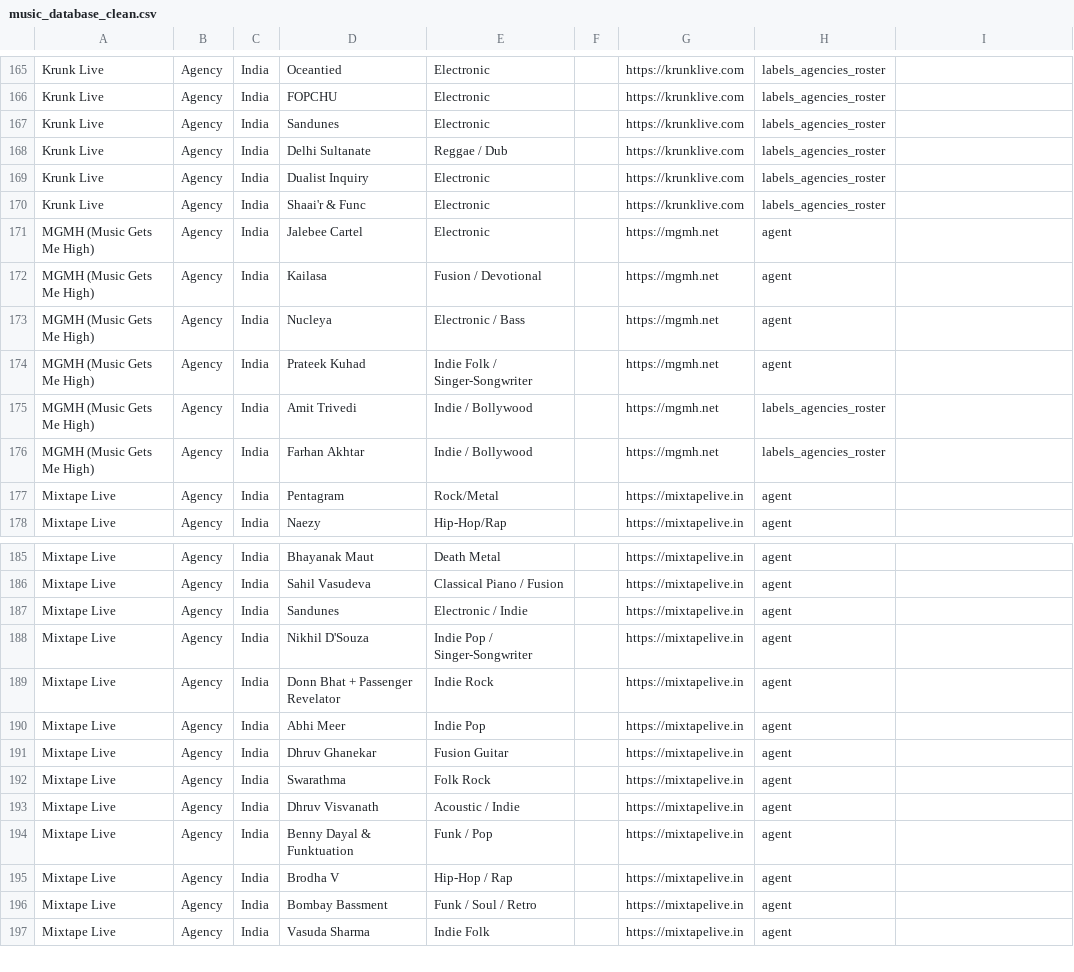
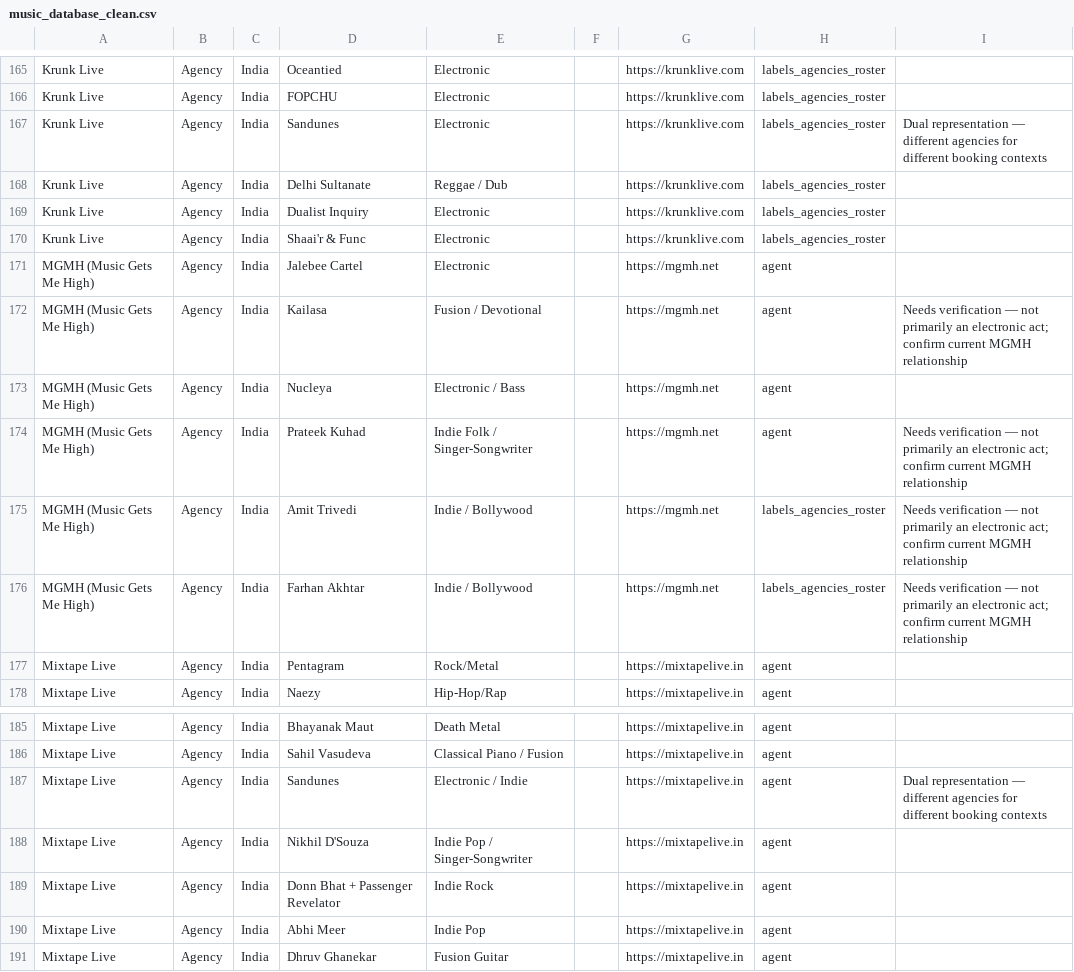
Before and after one commit to sibyjohn0/music-industry-db, a CSV file: music_database_clean.csv, drawn as a sheet; only a part is shown, gaps mark what is left out; the shorter side is filled out with more unchanged rows.

```diff
--- a/music_database_clean.csv
+++ b/music_database_clean.csv
@@ -166,3 +166,3 @@ Krunk Live,Agency,India,Oceantied,Electronic,,https://krunklive.com,labels_agenc
 Krunk Live,Agency,India,FOPCHU,Electronic,,https://krunklive.com,labels_agencies_roster,
-Krunk Live,Agency,India,Sandunes,Electronic,,https://krunklive.com,labels_agencies_roster,
+Krunk Live,Agency,India,Sandunes,Electronic,,https://krunklive.com,labels_agencies_roster,Dual representation — different agencies for different booking contexts
 Krunk Live,Agency,India,Delhi Sultanate,Reggae / Dub,,https://krunklive.com,labels_agencies_roster,
@@ -171,7 +171,7 @@ Krunk Live,Agency,India,Shaai'r & Func,Electronic,,https://krunklive.com,labels_
 MGMH (Music Gets Me High),Agency,India,Jalebee Cartel,Electronic,,https://mgmh.net,agent,
-MGMH (Music Gets Me High),Agency,India,Kailasa,Fusion / Devotional,,https://mgmh.net,agent,
+MGMH (Music Gets Me High),Agency,India,Kailasa,Fusion / Devotional,,https://mgmh.net,agent,Needs verification — not primarily an electronic act; confirm current MGMH relationship
 MGMH (Music Gets Me High),Agency,India,Nucleya,Electronic / Bass,,https://mgmh.net,agent,
-MGMH (Music Gets Me High),Agency,India,Prateek Kuhad,Indie Folk / Singer-Songwriter,,https://mgmh.net,agent,
-MGMH (Music Gets Me High),Agency,India,Amit Trivedi,Indie / Bollywood,,https://mgmh.net,labels_agencies_roster,
-MGMH (Music Gets Me High),Agency,India,Farhan Akhtar,Indie / Bollywood,,https://mgmh.net,labels_agencies_roster,
+MGMH (Music Gets Me High),Agency,India,Prateek Kuhad,Indie Folk / Singer-Songwriter,,https://mgmh.net,agent,Needs verification — not primarily an electronic act; confirm current MGMH relationship
+MGMH (Music Gets Me High),Agency,India,Amit Trivedi,Indie / Bollywood,,https://mgmh.net,labels_agencies_roster,Needs verification — not primarily an electronic act; confirm current MGMH relationship
+MGMH (Music Gets Me High),Agency,India,Farhan Akhtar,Indie / Bollywood,,https://mgmh.net,labels_agencies_roster,Needs verification — not primarily an electronic act; confirm current MGMH relationship
 Mixtape Live,Agency,India,Pentagram,Rock/Metal,,https://mixtapelive.in,agent,
@@ -186,3 +186,3 @@ Mixtape Live,Agency,India,Bhayanak Maut,Death Metal,,https://mixtapelive.in,agen
 Mixtape Live,Agency,India,Sahil Vasudeva,Classical Piano / Fusion,,https://mixtapelive.in,agent,
-Mixtape Live,Agency,India,Sandunes,Electronic / Indie,,https://mixtapelive.in,agent,
+Mixtape Live,Agency,India,Sandunes,Electronic / Indie,,https://mixtapelive.in,agent,Dual representation — different agencies for different booking contexts
 Mixtape Live,Agency,India,Nikhil D'Souza,Indie Pop / Singer-Songwriter,,https://mixtapelive.in,agent,
```
